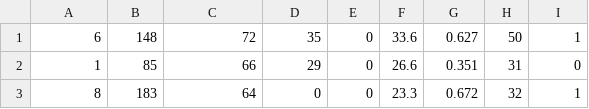
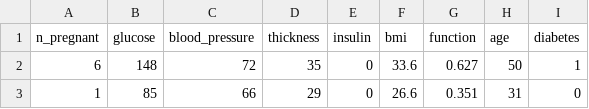
Before and after one commit to dmachlanski/ncrm-causality-2021, a CSV file: labs/day_1/data/pima-indians-diabetes.csv, drawn as a sheet; only a part is shown; the shorter side is filled out with more unchanged rows; the diff names each change by its address in the sheet, - before the commit and + after, or states it on an @@ line.

```diff
--- a/labs/day_1/data/pima-indians-diabetes.csv
+++ b/labs/day_1/data/pima-indians-diabetes.csv
+row 1: n_pregnant | glucose | blood_pressure | thickness | insulin | bmi | function | age | diabetes
```
Also changed, not shown: labs/day_1/data/abalone.csv, labs/day_1/data/housing.csv.
